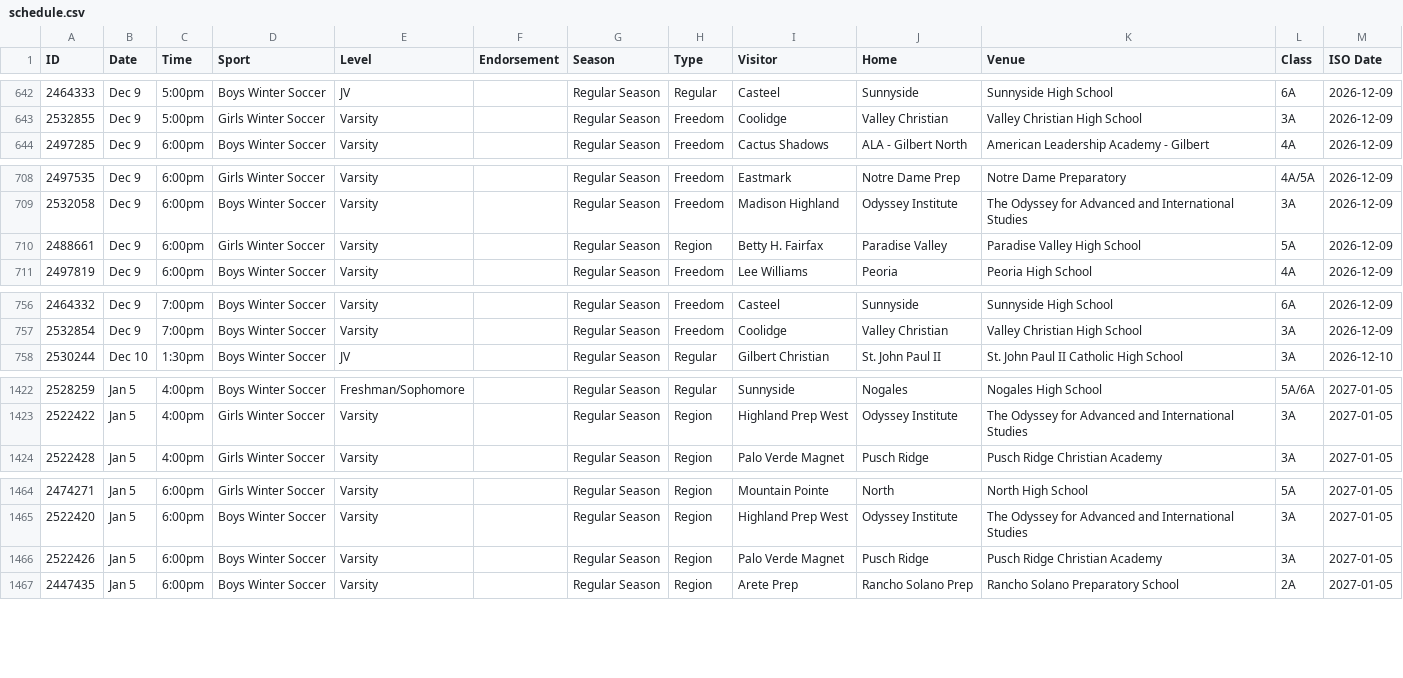
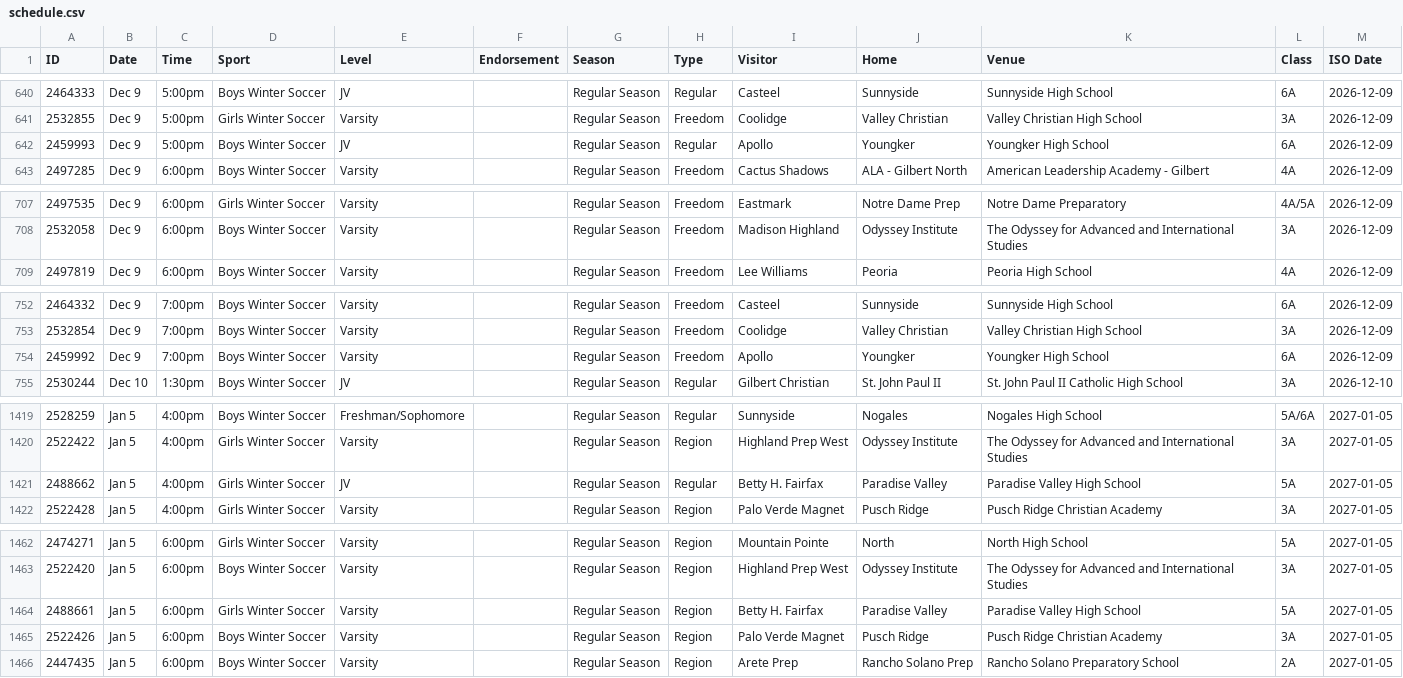
Before and after one commit to AZREFEREE/akrew-hsfeed, a CSV file: data/schedule.csv, drawn as a sheet; only a part is shown, gaps mark what is left out; the diff covers the shown part only.

```diff
--- a/data/schedule.csv
+++ b/data/schedule.csv
@@ -643,2 +641,3 @@ ID,Date,Time,Sport,Level,Endorsement,Season,Type,Visitor,Home,Venue,Class,ISO Da
 2532855,Dec 9,5:00pm,Girls Winter Soccer,Varsity,,Regular Season,Freedom,Coolidge,Valley Christian,Valley Christian High School,3A,2026-12-09
+2459993,Dec 9,5:00pm,Boys Winter Soccer,JV,,Regular Season,Regular,Apollo,Youngker,Youngker High School,6A,2026-12-09
 2497285,Dec 9,6:00pm,Boys Winter Soccer,Varsity,,Regular Season,Freedom,Cactus Shadows,ALA - Gilbert North,American Leadership Academy - Gilbert,4A,2026-12-09
@@ -709,3 +708,2 @@ ID,Date,Time,Sport,Level,Endorsement,Season,Type,Visitor,Home,Venue,Class,ISO Da
 2532058,Dec 9,6:00pm,Boys Winter Soccer,Varsity,,Regular Season,Freedom,Madison Highland,Odyssey Institute,The Odyssey for Advanced and International Studies,3A,2026-12-09
-2488661,Dec 9,6:00pm,Girls Winter Soccer,Varsity,,Regular Season,Region,Betty H. Fairfax,Paradise Valley,Paradise Valley High School,5A,2026-12-09
 2497819,Dec 9,6:00pm,Boys Winter Soccer,Varsity,,Regular Season,Freedom,Lee Williams,Peoria,Peoria High School,4A,2026-12-09
@@ -757,2 +753,3 @@ ID,Date,Time,Sport,Level,Endorsement,Season,Type,Visitor,Home,Venue,Class,ISO Da
 2532854,Dec 9,7:00pm,Boys Winter Soccer,Varsity,,Regular Season,Freedom,Coolidge,Valley Christian,Valley Christian High School,3A,2026-12-09
+2459992,Dec 9,7:00pm,Boys Winter Soccer,Varsity,,Regular Season,Freedom,Apollo,Youngker,Youngker High School,6A,2026-12-09
 2530244,Dec 10,1:30pm,Boys Winter Soccer,JV,,Regular Season,Regular,Gilbert Christian,St. John Paul II,St. John Paul II Catholic High School,3A,2026-12-10
@@ -1423,2 +1420,3 @@ ID,Date,Time,Sport,Level,Endorsement,Season,Type,Visitor,Home,Venue,Class,ISO Da
 2522422,Jan 5,4:00pm,Girls Winter Soccer,Varsity,,Regular Season,Region,Highland Prep West,Odyssey Institute,The Odyssey for Advanced and International Studies,3A,2027-01-05
+2488662,Jan 5,4:00pm,Girls Winter Soccer,JV,,Regular Season,Regular,Betty H. Fairfax,Paradise Valley,Paradise Valley High School,5A,2027-01-05
 2522428,Jan 5,4:00pm,Girls Winter Soccer,Varsity,,Regular Season,Region,Palo Verde Magnet,Pusch Ridge,Pusch Ridge Christian Academy,3A,2027-01-05
@@ -1465,2 +1463,3 @@ ID,Date,Time,Sport,Level,Endorsement,Season,Type,Visitor,Home,Venue,Class,ISO Da
 2522420,Jan 5,6:00pm,Boys Winter Soccer,Varsity,,Regular Season,Region,Highland Prep West,Odyssey Institute,The Odyssey for Advanced and International Studies,3A,2027-01-05
+2488661,Jan 5,6:00pm,Girls Winter Soccer,Varsity,,Regular Season,Region,Betty H. Fairfax,Paradise Valley,Paradise Valley High School,5A,2027-01-05
 2522426,Jan 5,6:00pm,Boys Winter Soccer,Varsity,,Regular Season,Region,Palo Verde Magnet,Pusch Ridge,Pusch Ridge Christian Academy,3A,2027-01-05
```
Also changed, not shown: 2 added rows and 5 removed rows elsewhere in this file, 7 other files.
